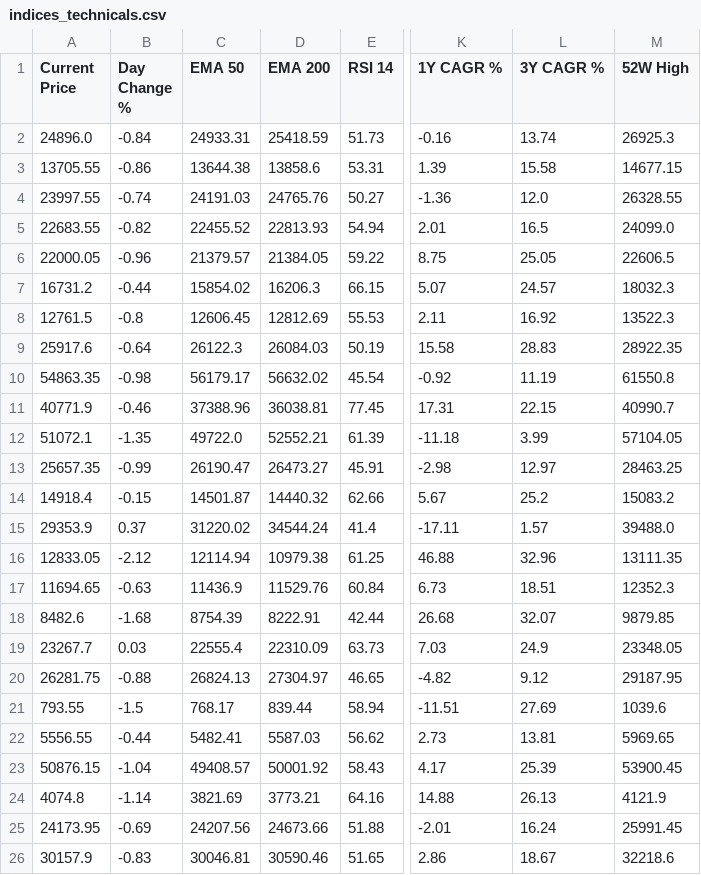
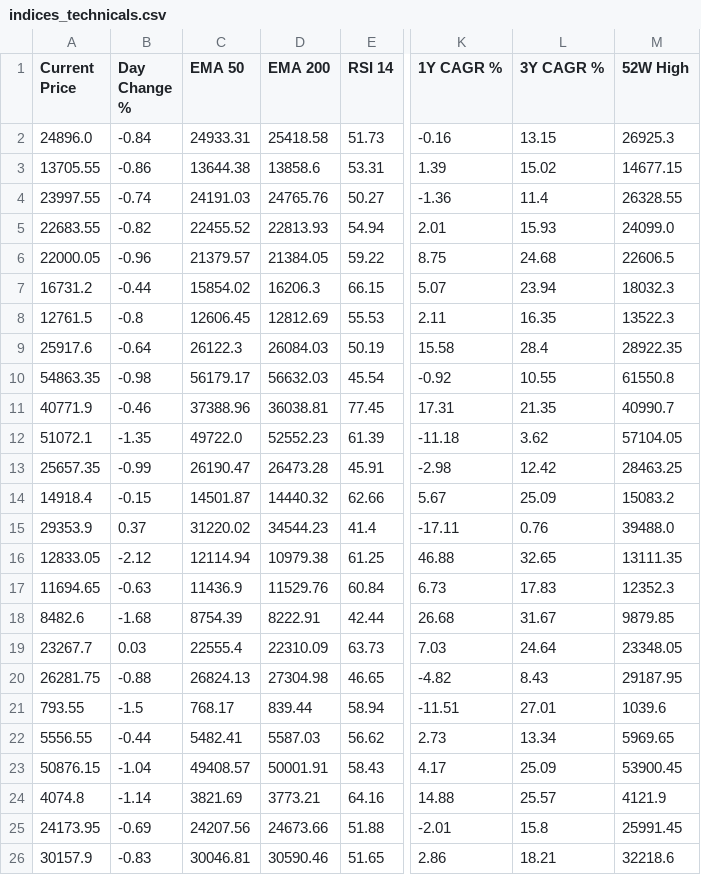
Before and after one commit to deeprohra23-gif/alphascope, a CSV file: data/indices_technicals.csv, drawn as a sheet; only a part is shown, gaps mark what is left out; the diff covers the shown part only; the diff names each change by its address in the sheet, - before the commit and + after, or states it on an @@ line.

```diff
--- a/data/indices_technicals.csv
+++ b/data/indices_technicals.csv
-D2 (EMA 200): 25418.59
+D2 (EMA 200): 25418.58
-L2 (3Y CAGR %): 13.74
+L2 (3Y CAGR %): 13.15
-L3 (3Y CAGR %): 15.58
+L3 (3Y CAGR %): 15.02
-L4 (3Y CAGR %): 12.0
+L4 (3Y CAGR %): 11.4
-L5 (3Y CAGR %): 16.5
+L5 (3Y CAGR %): 15.93
-L6 (3Y CAGR %): 25.05
+L6 (3Y CAGR %): 24.68
-L7 (3Y CAGR %): 24.57
+L7 (3Y CAGR %): 23.94
-L8 (3Y CAGR %): 16.92
+L8 (3Y CAGR %): 16.35
-L9 (3Y CAGR %): 28.83
+L9 (3Y CAGR %): 28.4
-D10 (EMA 200): 56632.02
+D10 (EMA 200): 56632.03
-L10 (3Y CAGR %): 11.19
+L10 (3Y CAGR %): 10.55
-L11 (3Y CAGR %): 22.15
+L11 (3Y CAGR %): 21.35
-D12 (EMA 200): 52552.21
+D12 (EMA 200): 52552.23
-L12 (3Y CAGR %): 3.99
+L12 (3Y CAGR %): 3.62
-D13 (EMA 200): 26473.27
+D13 (EMA 200): 26473.28
-L13 (3Y CAGR %): 12.97
+L13 (3Y CAGR %): 12.42
-L14 (3Y CAGR %): 25.2
+L14 (3Y CAGR %): 25.09
-D15 (EMA 200): 34544.24
+D15 (EMA 200): 34544.23
-L15 (3Y CAGR %): 1.57
+L15 (3Y CAGR %): 0.76
-L16 (3Y CAGR %): 32.96
+L16 (3Y CAGR %): 32.65
-L17 (3Y CAGR %): 18.51
+L17 (3Y CAGR %): 17.83
-L18 (3Y CAGR %): 32.07
+L18 (3Y CAGR %): 31.67
-L19 (3Y CAGR %): 24.9
+L19 (3Y CAGR %): 24.64
-D20 (EMA 200): 27304.97
+D20 (EMA 200): 27304.98
-L20 (3Y CAGR %): 9.12
+L20 (3Y CAGR %): 8.43
-L21 (3Y CAGR %): 27.69
+L21 (3Y CAGR %): 27.01
-L22 (3Y CAGR %): 13.81
+L22 (3Y CAGR %): 13.34
-D23 (EMA 200): 50001.92
+D23 (EMA 200): 50001.91
-L23 (3Y CAGR %): 25.39
+L23 (3Y CAGR %): 25.09
-L24 (3Y CAGR %): 26.13
+L24 (3Y CAGR %): 25.57
-L25 (3Y CAGR %): 16.24
+L25 (3Y CAGR %): 15.8
-L26 (3Y CAGR %): 18.67
+L26 (3Y CAGR %): 18.21
```
Also changed, not shown: 18 edited cells elsewhere in this file, data/global_technicals.csv, 1 other file.
